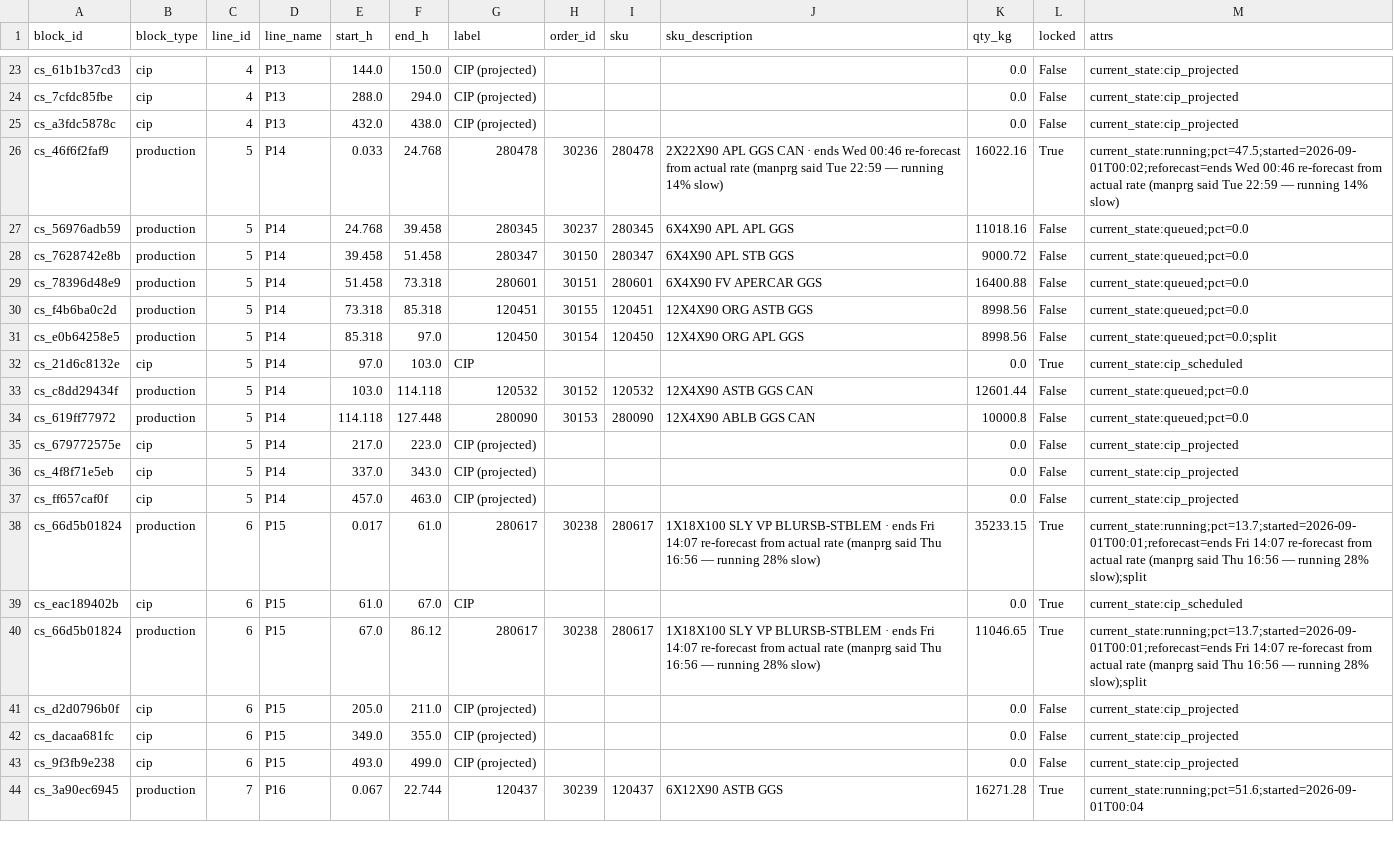
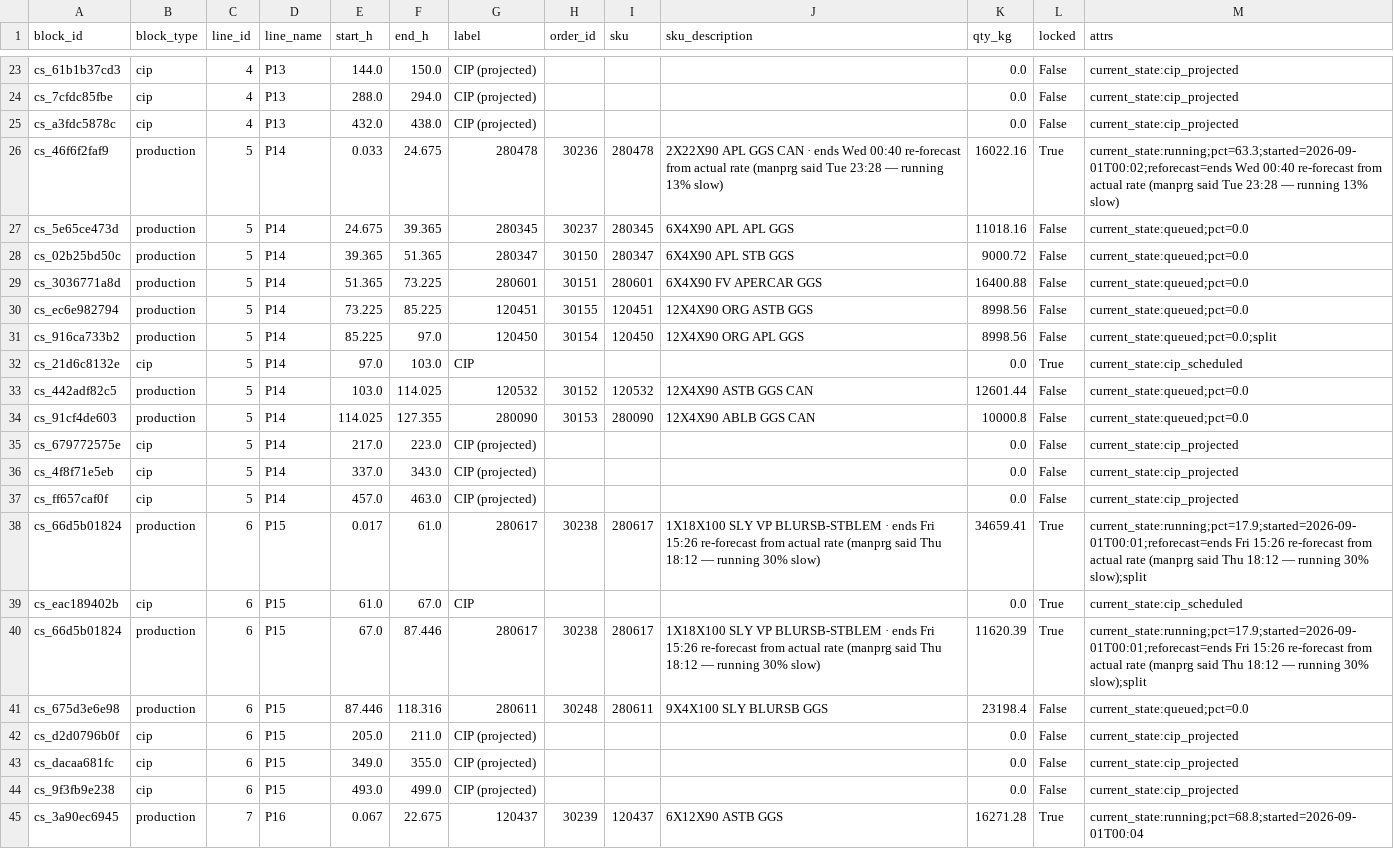
Before and after one commit to spartacus242/Plant_Scheduler, a CSV file: data/calendar_blocks.csv, drawn as a sheet; only a part is shown, gaps mark what is left out; the diff covers the shown part only.

```diff
--- a/data/calendar_blocks.csv
+++ b/data/calendar_blocks.csv
@@ -25,11 +25,11 @@ cs_7cfdc85fbe,cip,4,P13,288.0,294.0,CIP (projected),,,,0.0,False,current_state:c
 cs_a3fdc5878c,cip,4,P13,432.0,438.0,CIP (projected),,,,0.0,False,current_state:cip_projected
-cs_46f6f2faf9,production,5,P14,0.033,24.768,280478,30236,280478,2X22X90 APL GGS CAN · ends Wed 00:46 re-forecast from actual rate (manprg said Tue 22:59 — running 14% slow),16022.16,True,current_state:running;pct=47.5;started=2026-09-01T00:02;reforecast=ends Wed 00:46 re-forecast from actual rate (manprg said Tue 22:59 — running 14% slow)
-cs_56976adb59,production,5,P14,24.768,39.458,280345,30237,280345,6X4X90 APL APL GGS,11018.16,False,current_state:queued;pct=0.0
-cs_7628742e8b,production,5,P14,39.458,51.458,280347,30150,280347,6X4X90 APL STB GGS,9000.72,False,current_state:queued;pct=0.0
-cs_78396d48e9,production,5,P14,51.458,73.318,280601,30151,280601,6X4X90 FV APERCAR GGS,16400.88,False,current_state:queued;pct=0.0
-cs_f4b6ba0c2d,production,5,P14,73.318,85.318,120451,30155,120451,12X4X90 ORG ASTB GGS,8998.56,False,current_state:queued;pct=0.0
-cs_e0b64258e5,production,5,P14,85.318,97.0,120450,30154,120450,12X4X90 ORG APL GGS,8998.56,False,current_state:queued;pct=0.0;split
+cs_46f6f2faf9,production,5,P14,0.033,24.675,280478,30236,280478,2X22X90 APL GGS CAN · ends Wed 00:40 re-forecast from actual rate (manprg said Tue 23:28 — running 13% slow),16022.16,True,current_state:running;pct=63.3;started=2026-09-01T00:02;reforecast=ends Wed 00:40 re-forecast from actual rate (manprg said Tue 23:28 — running 13% slow)
+cs_5e65ce473d,production,5,P14,24.675,39.365,280345,30237,280345,6X4X90 APL APL GGS,11018.16,False,current_state:queued;pct=0.0
+cs_02b25bd50c,production,5,P14,39.365,51.365,280347,30150,280347,6X4X90 APL STB GGS,9000.72,False,current_state:queued;pct=0.0
+cs_3036771a8d,production,5,P14,51.365,73.225,280601,30151,280601,6X4X90 FV APERCAR GGS,16400.88,False,current_state:queued;pct=0.0
+cs_ec6e982794,production,5,P14,73.225,85.225,120451,30155,120451,12X4X90 ORG ASTB GGS,8998.56,False,current_state:queued;pct=0.0
+cs_916ca733b2,production,5,P14,85.225,97.0,120450,30154,120450,12X4X90 ORG APL GGS,8998.56,False,current_state:queued;pct=0.0;split
 cs_21d6c8132e,cip,5,P14,97.0,103.0,CIP,,,,0.0,True,current_state:cip_scheduled
-cs_c8dd29434f,production,5,P14,103.0,114.118,120532,30152,120532,12X4X90 ASTB GGS CAN,12601.44,False,current_state:queued;pct=0.0
-cs_619ff77972,production,5,P14,114.118,127.448,280090,30153,280090,12X4X90 ABLB GGS CAN,10000.8,False,current_state:queued;pct=0.0
+cs_442adf82c5,production,5,P14,103.0,114.025,120532,30152,120532,12X4X90 ASTB GGS CAN,12601.44,False,current_state:queued;pct=0.0
+cs_91cf4de603,production,5,P14,114.025,127.355,280090,30153,280090,12X4X90 ABLB GGS CAN,10000.8,False,current_state:queued;pct=0.0
 cs_679772575e,cip,5,P14,217.0,223.0,CIP (projected),,,,0.0,False,current_state:cip_projected
@@ -37,5 +37,6 @@ cs_4f8f71e5eb,cip,5,P14,337.0,343.0,CIP (projected),,,,0.0,False,current_state:c
 cs_ff657caf0f,cip,5,P14,457.0,463.0,CIP (projected),,,,0.0,False,current_state:cip_projected
-cs_66d5b01824,production,6,P15,0.017,61.0,280617,30238,280617,1X18X100 SLY VP BLURSB-STBLEM · ends Fri 14:07 re-forecast from actual rate (manprg said Thu 16:56 — running 28% slow),35233.15,True,current_state:running;pct=13.7;started=2026-09-01T00:01;reforecast=ends Fri 14:07 re-forecast from actual rate (manprg said Thu 16:56 — running 28% slow);split
+cs_66d5b01824,production,6,P15,0.017,61.0,280617,30238,280617,1X18X100 SLY VP BLURSB-STBLEM · ends Fri 15:26 re-forecast from actual rate (manprg said Thu 18:12 — running 30% slow),34659.41,True,current_state:running;pct=17.9;started=2026-09-01T00:01;reforecast=ends Fri 15:26 re-forecast from actual rate (manprg said Thu 18:12 — running 30% slow);split
 cs_eac189402b,cip,6,P15,61.0,67.0,CIP,,,,0.0,True,current_state:cip_scheduled
-cs_66d5b01824,production,6,P15,67.0,86.12,280617,30238,280617,1X18X100 SLY VP BLURSB-STBLEM · ends Fri 14:07 re-forecast from actual rate (manprg said Thu 16:56 — running 28% slow),11046.65,True,current_state:running;pct=13.7;started=2026-09-01T00:01;reforecast=ends Fri 14:07 re-forecast from actual rate (manprg said Thu 16:56 — running 28% slow);split
+cs_66d5b01824,production,6,P15,67.0,87.446,280617,30238,280617,1X18X100 SLY VP BLURSB-STBLEM · ends Fri 15:26 re-forecast from actual rate (manprg said Thu 18:12 — running 30% slow),11620.39,True,current_state:running;pct=17.9;started=2026-09-01T00:01;reforecast=ends Fri 15:26 re-forecast from actual rate (manprg said Thu 18:12 — running 30% slow);split
+cs_675d3e6e98,production,6,P15,87.446,118.316,280611,30248,280611,9X4X100 SLY BLURSB GGS,23198.4,False,current_state:queued;pct=0.0
 cs_d2d0796b0f,cip,6,P15,205.0,211.0,CIP (projected),,,,0.0,False,current_state:cip_projected
@@ -43,2 +44,2 @@ cs_dacaa681fc,cip,6,P15,349.0,355.0,CIP (projected),,,,0.0,False,current_state:c
 cs_9f3fb9e238,cip,6,P15,493.0,499.0,CIP (projected),,,,0.0,False,current_state:cip_projected
-cs_3a90ec6945,production,7,P16,0.067,22.744,120437,30239,120437,6X12X90 ASTB GGS,16271.28,True,current_state:running;pct=51.6;started=2026-09-01T00:04
+cs_3a90ec6945,production,7,P16,0.067,22.675,120437,30239,120437,6X12X90 ASTB GGS,16271.28,True,current_state:running;pct=68.8;started=2026-09-01T00:04
```
Also changed, not shown: 1 removed row and 76 edited cells elsewhere in this file.
